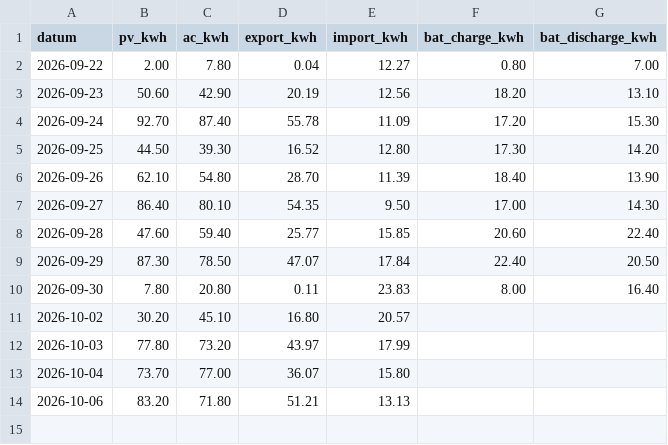
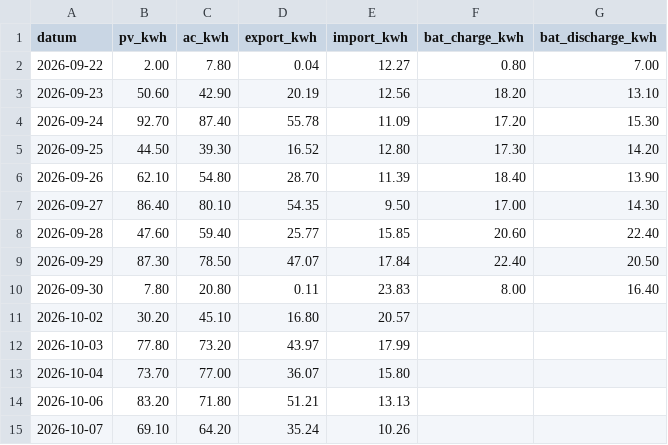
Before and after one commit to rotski/solax-daglig, a CSV file: solax_data.csv, drawn as a sheet; the diff names each change by its address in the sheet, - before the commit and + after, or states it on an @@ line.

```diff
--- a/solax_data.csv
+++ b/solax_data.csv
+row 15: 2026-10-07 | 69.10 | 64.20 | 35.24 | 10.26
```
Also changed, not shown: 1 other file.
